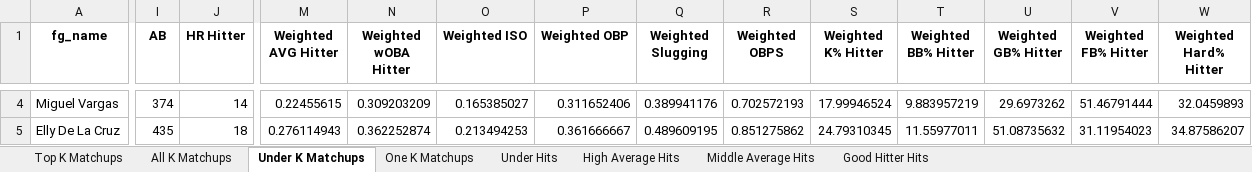
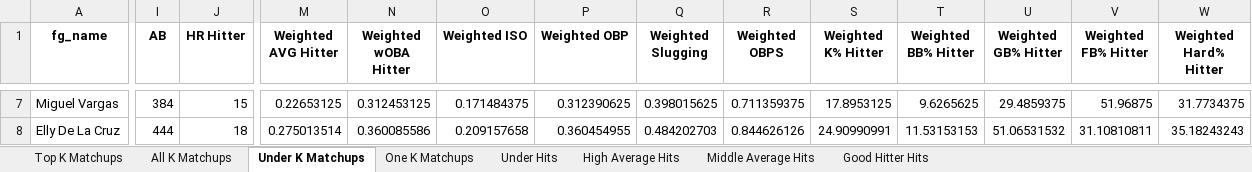
Before and after one commit to mtdewrocks/sports-analytics, an Excel workbook: backend/data/mlb/Top Prop Lines.xlsx, sheet Under K Matchups, drawn as a sheet; only a part is shown, gaps mark what is left out; values as stored, in another font and other column widths than the file's, no borders; addresses are those after the commit; the diff covers the shown part only; the diff names each change by its address in the sheet, - before the commit and + after, or states it on an @@ line.

```diff
--- a/backend/data/mlb/Top Prop Lines.xlsx (sheet Under K Matchups)
+++ b/backend/data/mlb/Top Prop Lines.xlsx (sheet Under K Matchups)
-I7 (AB): 374
+I7 (AB): 384
-J7 (HR Hitter): 14
+J7 (HR Hitter): 15
-M7 (Weighted AVG Hitter): 0.22455615
+M7 (Weighted AVG Hitter): 0.22653125
-N7 (Weighted wOBA Hitter): 0.309203209
+N7 (Weighted wOBA Hitter): 0.312453125
-O7 (Weighted ISO): 0.165385027
+O7 (Weighted ISO): 0.171484375
-P7 (Weighted OBP): 0.311652406
+P7 (Weighted OBP): 0.312390625
-Q7 (Weighted Slugging): 0.389941176
+Q7 (Weighted Slugging): 0.398015625
-R7 (Weighted OBPS): 0.702572193
+R7 (Weighted OBPS): 0.711359375
-S7 (Weighted K% Hitter): 17.99946524
+S7 (Weighted K% Hitter): 17.8953125
-T7 (Weighted BB% Hitter): 9.883957219
+T7 (Weighted BB% Hitter): 9.6265625
-U7 (Weighted GB% Hitter): 29.6973262
+U7 (Weighted GB% Hitter): 29.4859375
-V7 (Weighted FB% Hitter): 51.46791444
+V7 (Weighted FB% Hitter): 51.96875
-W7 (Weighted Hard% Hitter): 32.0459893
+W7 (Weighted Hard% Hitter): 31.7734375
-I8 (AB): 435
+I8 (AB): 444
-M8 (Weighted AVG Hitter): 0.276114943
+M8 (Weighted AVG Hitter): 0.275013514
-N8 (Weighted wOBA Hitter): 0.362252874
+N8 (Weighted wOBA Hitter): 0.360085586
-O8 (Weighted ISO): 0.213494253
+O8 (Weighted ISO): 0.209157658
-P8 (Weighted OBP): 0.361666667
+P8 (Weighted OBP): 0.360454955
-Q8 (Weighted Slugging): 0.489609195
+Q8 (Weighted Slugging): 0.484202703
-R8 (Weighted OBPS): 0.851275862
+R8 (Weighted OBPS): 0.844626126
-S8 (Weighted K% Hitter): 24.79310345
+S8 (Weighted K% Hitter): 24.90990991
-T8 (Weighted BB% Hitter): 11.55977011
+T8 (Weighted BB% Hitter): 11.53153153
-U8 (Weighted GB% Hitter): 51.08735632
+U8 (Weighted GB% Hitter): 51.06531532
-V8 (Weighted FB% Hitter): 31.11954023
+V8 (Weighted FB% Hitter): 31.10810811
-W8 (Weighted Hard% Hitter): 34.87586207
+W8 (Weighted Hard% Hitter): 35.18243243
```
Also changed, not shown: 5 added rows and 105 edited cells elsewhere in this sheet, sheet Under Hits, sheet All K Matchups, sheet Middle Average Hits, sheet Top K Matchups, sheet Good Hitter Hits, sheet One K Matchups, 1 more sheet, backend/data/mlb/Combined_Daily_Data.xlsx, backend/data/mlb/Last_Week_Stats.xlsx, 9 other files.
